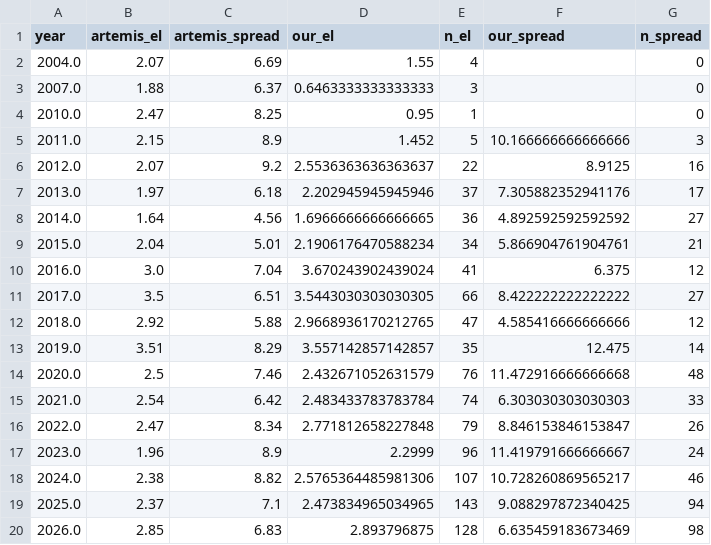
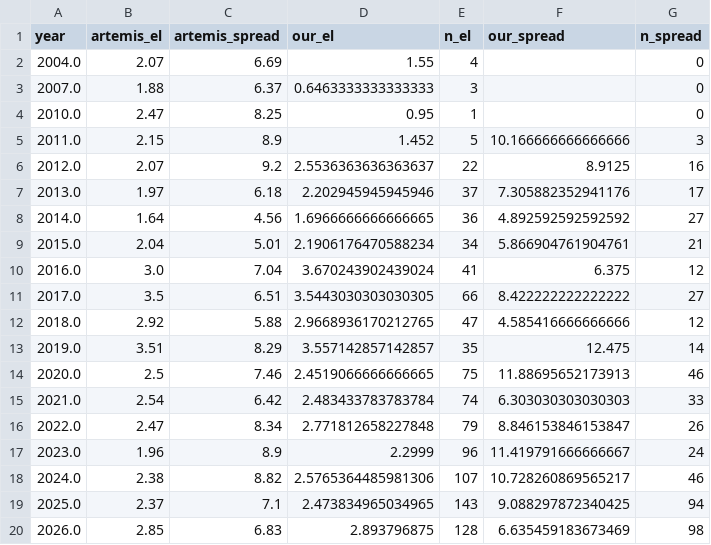
Before and after one commit to carospark/cat-bond-issuance, a CSV file: data/validation_dashboards/el_spread.csv, drawn as a sheet.

```diff
--- a/data/validation_dashboards/el_spread.csv
+++ b/data/validation_dashboards/el_spread.csv
@@ -13,3 +13,3 @@ year,artemis_el,artemis_spread,our_el,n_el,our_spread,n_spread
 2019.0,3.51,8.29,3.557142857142857,35,12.475,14
-2020.0,2.5,7.46,2.432671052631579,76,11.472916666666668,48
+2020.0,2.5,7.46,2.4519066666666665,75,11.88695652173913,46
 2021.0,2.54,6.42,2.483433783783784,74,6.303030303030303,33
```
Also changed, not shown: data/validation_dashboards/size_change.csv, data/validation_dashboards/trigger_mix.csv, 6 other files.
